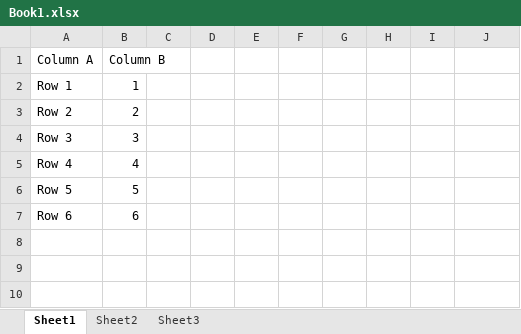
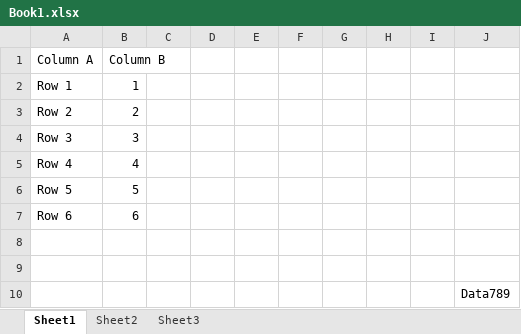
Before and after one commit to JoeyTran87/py_dynamo_revit, an Excel workbook: excel_IO/Book1.xlsx, sheet Sheet1, drawn as a sheet; values as stored, in another font and other column widths than the file's, no borders; the diff names each change by its address in the sheet, - before the commit and + after, or states it on an @@ line.

```diff
--- a/excel_IO/Book1.xlsx (sheet Sheet1)
+++ b/excel_IO/Book1.xlsx (sheet Sheet1)
+row 8: (empty)
+row 9: (empty)
+row 10:  |  |  |  |  |  |  |  |  | Data789
```
Also changed, not shown: 52 other files.
